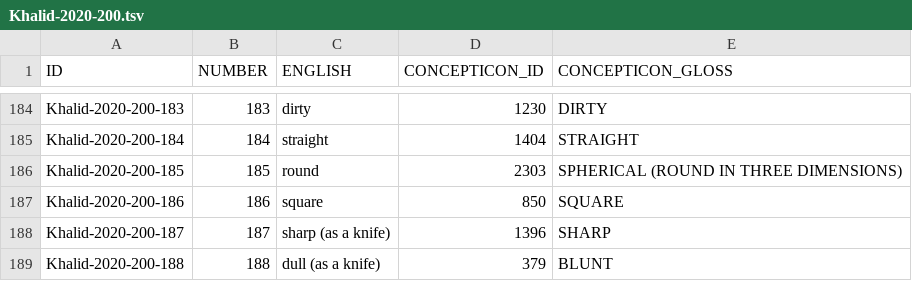
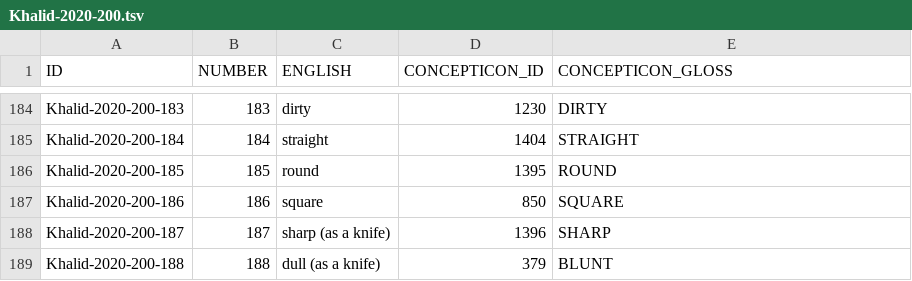
Before and after one commit to lexibank/khalidasur, a TSV file: raw/Khalid-2020-200.tsv, drawn as a sheet; only a part is shown, gaps mark what is left out; the diff covers the shown part only.

Commit message:
corrected the concepticon glosses and ids

```diff
--- a/raw/Khalid-2020-200.tsv
+++ b/raw/Khalid-2020-200.tsv
@@ -185,3 +185,3 @@ Khalid-2020-200-183	183	dirty	1230	DIRTY
 Khalid-2020-200-184	184	straight	1404	STRAIGHT
-Khalid-2020-200-185	185	round	2303	SPHERICAL (ROUND IN THREE DIMENSIONS)
+Khalid-2020-200-185	185	round	1395	ROUND
 Khalid-2020-200-186	186	square	850	SQUARE
```
Also changed, not shown: 28 edited cells elsewhere in this file.
